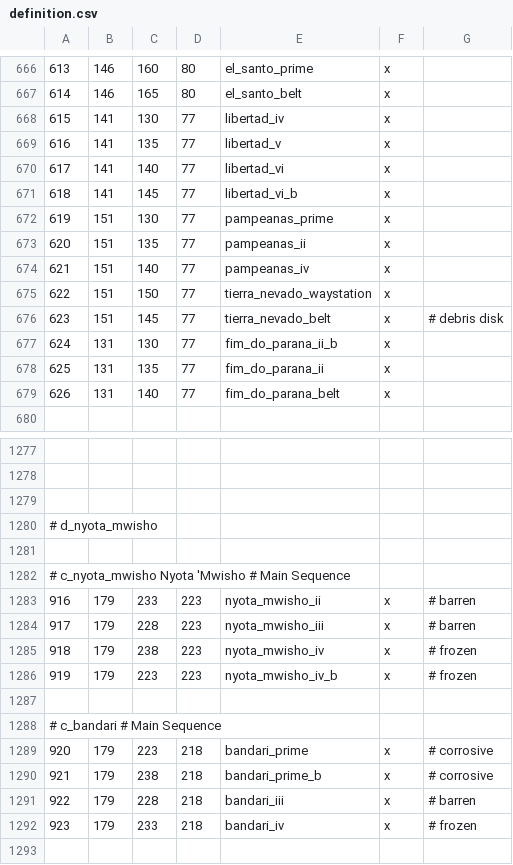
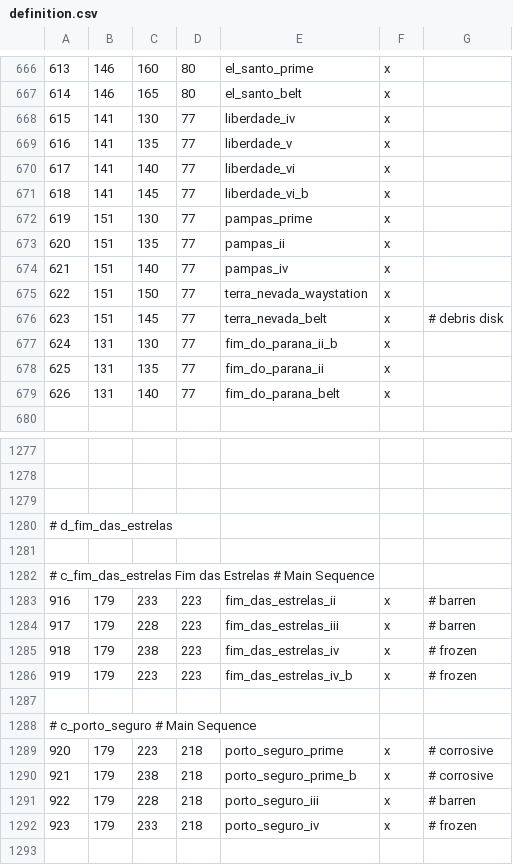
Before and after one commit to Marchingbedlam/Crisis-of-the-Confederation-II, a CSV file: live/map_data/definition.csv, drawn as a sheet; only a part is shown, gaps mark what is left out; the diff covers the shown part only.

```diff
--- a/live/map_data/definition.csv
+++ b/live/map_data/definition.csv
@@ -667,11 +667,11 @@
 614;146;165;80;el_santo_belt;x;
-615;141;130;77;libertad_iv;x;
-616;141;135;77;libertad_v;x;
-617;141;140;77;libertad_vi;x;
-618;141;145;77;libertad_vi_b;x;
-619;151;130;77;pampeanas_prime;x;
-620;151;135;77;pampeanas_ii;x;
-621;151;140;77;pampeanas_iv;x;
-622;151;150;77;tierra_nevado_waystation;x;
-623;151;145;77;tierra_nevado_belt;x; # debris disk
+615;141;130;77;liberdade_iv;x;
+616;141;135;77;liberdade_v;x;
+617;141;140;77;liberdade_vi;x;
+618;141;145;77;liberdade_vi_b;x;
+619;151;130;77;pampas_prime;x;
+620;151;135;77;pampas_ii;x;
+621;151;140;77;pampas_iv;x;
+622;151;150;77;terra_nevada_waystation;x;
+623;151;145;77;terra_nevada_belt;x; # debris disk
 624;131;130;77;fim_do_parana_ii_b;x;
@@ -1279,15 +1279,15 @@
 
-# d_nyota_mwisho
+# d_fim_das_estrelas
 
-# c_nyota_mwisho Nyota 'Mwisho # Main Sequence
-916;179;233;223;nyota_mwisho_ii;x; # barren
-917;179;228;223;nyota_mwisho_iii;x; # barren
-918;179;238;223;nyota_mwisho_iv;x; # frozen
-919;179;223;223;nyota_mwisho_iv_b;x; # frozen
+# c_fim_das_estrelas Fim das Estrelas # Main Sequence
+916;179;233;223;fim_das_estrelas_ii;x; # barren
+917;179;228;223;fim_das_estrelas_iii;x; # barren
+918;179;238;223;fim_das_estrelas_iv;x; # frozen
+919;179;223;223;fim_das_estrelas_iv_b;x; # frozen
 
-# c_bandari # Main Sequence
-920;179;223;218;bandari_prime;x; # corrosive
-921;179;238;218;bandari_prime_b;x; # corrosive
-922;179;228;218;bandari_iii;x; # barren
-923;179;233;218;bandari_iv;x; # frozen
+# c_porto_seguro # Main Sequence
+920;179;223;218;porto_seguro_prime;x; # corrosive
+921;179;238;218;porto_seguro_prime_b;x; # corrosive
+922;179;228;218;porto_seguro_iii;x; # barren
+923;179;233;218;porto_seguro_iv;x; # frozen
 
```
Also changed, not shown: 20 edited cells elsewhere in this file, live/map_data/adjacencies.csv, 26 other files.
